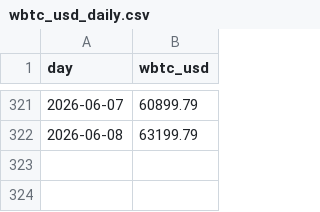
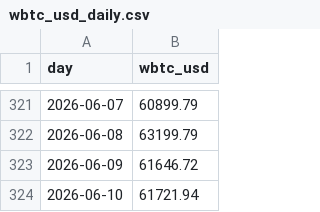
Before and after one commit to denissilantev64/VLHXBTC-dashboard, a CSV file: public/data/wbtc_usd_daily.csv, drawn as a sheet; only a part is shown, gaps mark what is left out.

```diff
--- a/public/data/wbtc_usd_daily.csv
+++ b/public/data/wbtc_usd_daily.csv
@@ -322 +322,3 @@ day,wbtc_usd
 2026-06-08,63199.79
+2026-06-09,61646.72
+2026-06-10,61721.94
```
Also changed, not shown: public/data/nav_tokenprice_usd_daily.csv, public/data/nav_wbtc_daily.csv.
